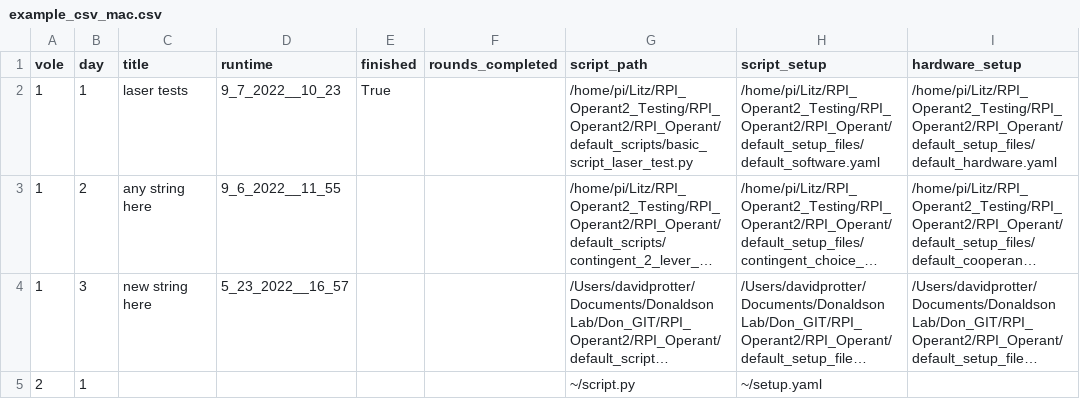
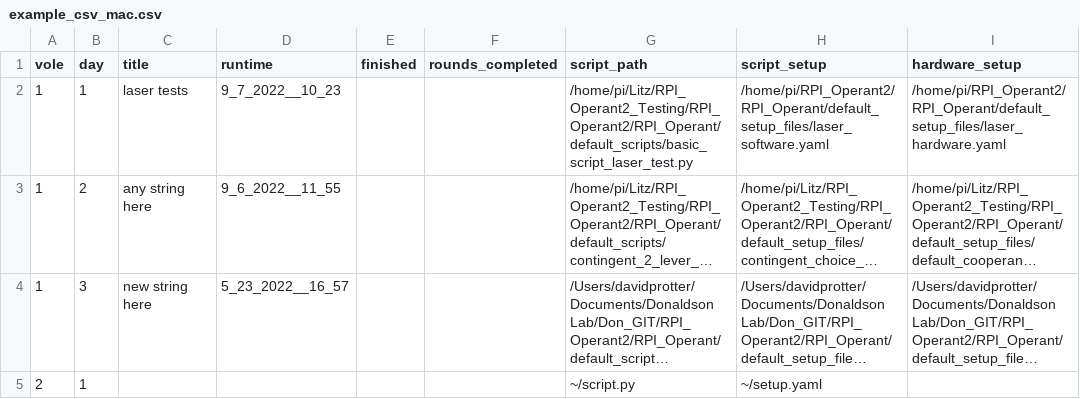
Before and after one commit to dprotter/RPI_Operant2, a CSV file: RPI_Operant/example_csv_mac.csv, drawn as a sheet; only a part is shown; long unchanged cells end in …; the diff names each change by its address in the sheet, - before the commit and + after, or states it on an @@ line.

Commit message:
setup for anne experiment

```diff
--- a/RPI_Operant/example_csv_mac.csv
+++ b/RPI_Operant/example_csv_mac.csv
-E2 (finished): True
+E2 (finished): (empty)
-H2 (script_setup): /home/pi/Litz/RPI_Operant2_Testing/RPI_Operant2/RPI_Operant/default_setup_files/default_software.yaml
+H2 (script_setup): /home/pi/RPI_Operant2/RPI_Operant/default_setup_files/laser_software.yaml
-I2 (hardware_setup): /home/pi/Litz/RPI_Operant2_Testing/RPI_Operant2/RPI_Operant/default_setup_files/default_hardware.yaml
+I2 (hardware_setup): /home/pi/RPI_Operant2/RPI_Operant/default_setup_files/laser_hardware.yaml
```
Also changed, not shown: 8 other files.
